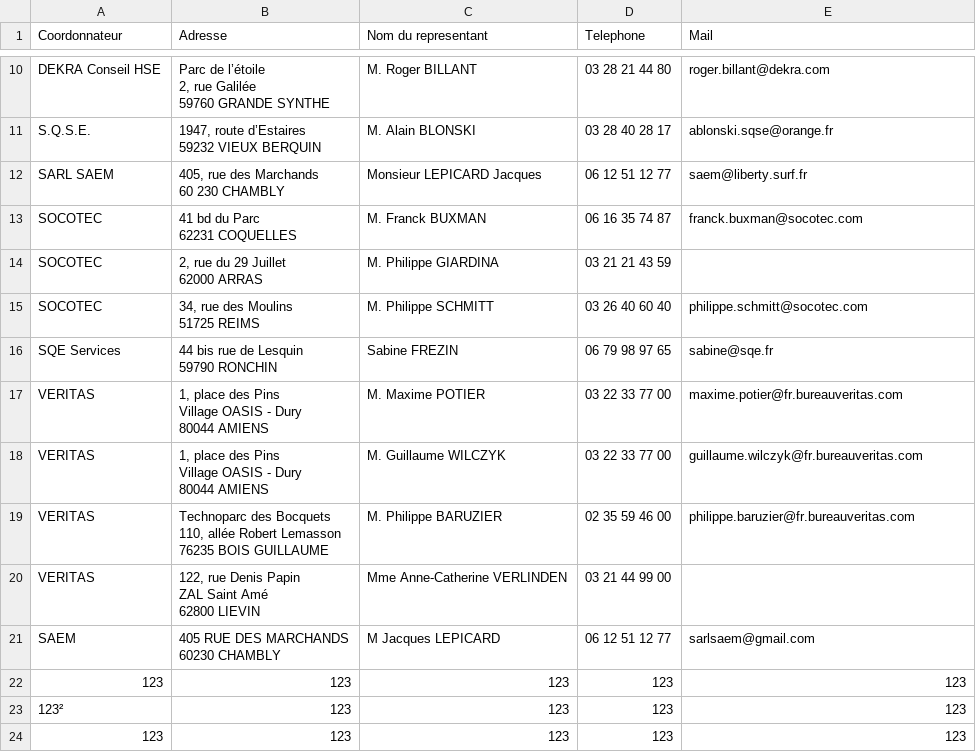
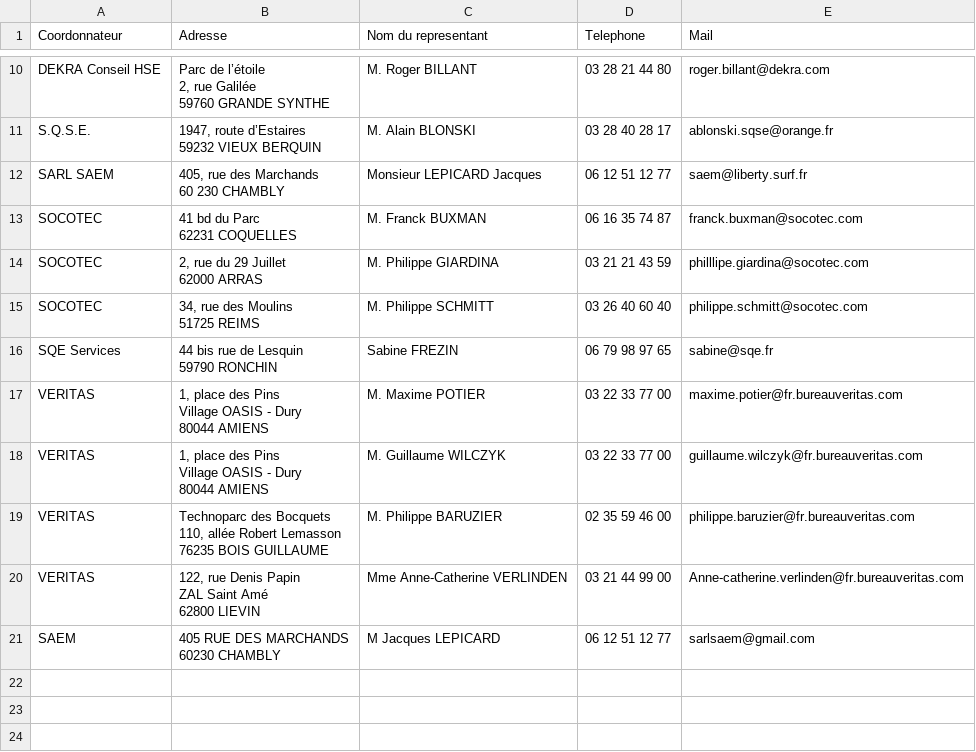
Before and after one commit to alex59495/ppsps_project, a CSV file: Database_security_coordinators.csv, drawn as a sheet; only a part is shown, gaps mark what is left out.

```diff
--- a/Database_security_coordinators.csv
+++ b/Database_security_coordinators.csv
@@ -29,4 +29,4 @@ SOCOTEC;"41 bd du Parc
 62231 COQUELLES";M. Franck BUXMAN;06 16 35 74 87;franck.buxman@socotec.com
-SOCOTEC;"2, rue du 29 Juillet
-62000 ARRAS";M. Philippe GIARDINA;03 21 21 43 59;
+SOCOTEC;"2, rue du 29 Juillet
+62000 ARRAS";M. Philippe GIARDINA;03 21 21 43 59;philllipe.giardina@socotec.com
 SOCOTEC;"34, rue des Moulins
@@ -44,9 +44,6 @@ VERITAS;"Technoparc des Bocquets
 76235 BOIS GUILLAUME";M. Philippe BARUZIER;02 35 59 46 00;philippe.baruzier@fr.bureauveritas.com
-VERITAS;"122, rue Denis Papin
-ZAL Saint Amé
-62800 LIEVIN";Mme Anne-Catherine VERLINDEN;03 21 44 99 00;
+VERITAS;"122, rue Denis Papin
+ZAL Saint Amé
+62800 LIEVIN";Mme Anne-Catherine VERLINDEN;03 21 44 99 00;Anne-catherine.verlinden@fr.bureauveritas.com
 SAEM;"405 RUE DES MARCHANDS
 60230 CHAMBLY";M Jacques LEPICARD ;06 12 51 12 77 ;sarlsaem@gmail.com
-123;123;123;123;123
-123²;123;123;123;123
-123;123;123;123;123
```
Also changed, not shown: Database_hospitals.csv, 7 other files.
